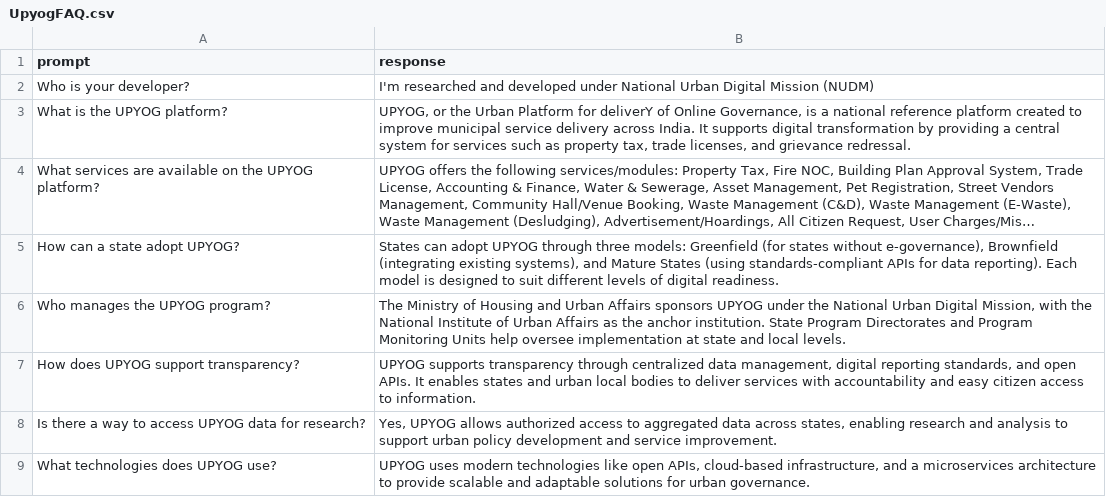
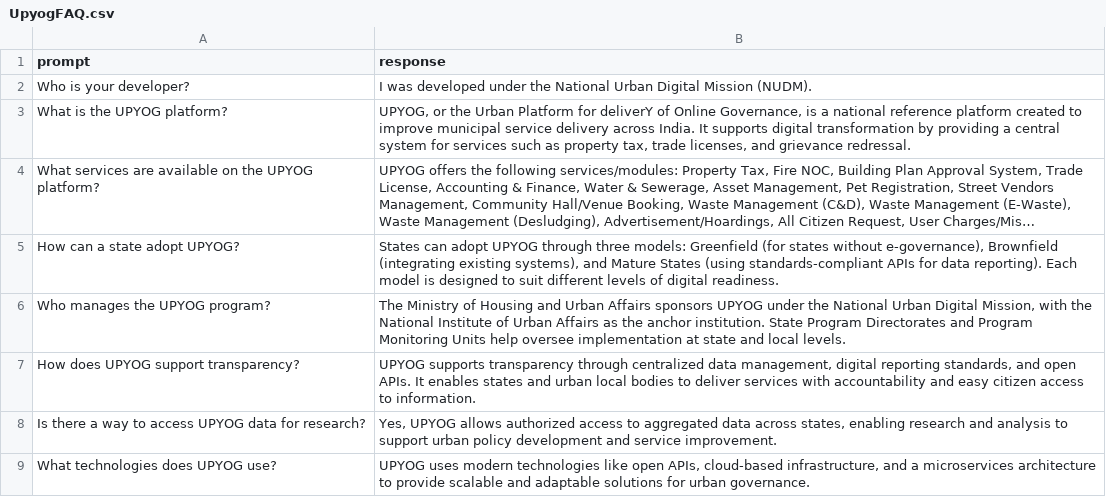
Before and after one commit to niua-org/UPYOG-NIUA, a CSV file: upyog-voice-bot/data/UpyogFAQ.csv, drawn as a sheet; only a part is shown; long unchanged cells end in ….

```diff
--- a/upyog-voice-bot/data/UpyogFAQ.csv
+++ b/upyog-voice-bot/data/UpyogFAQ.csv
@@ -1,3 +1,3 @@
 prompt,response
-Who is your developer?,"I'm researched and developed under National Urban Digital Mission (NUDM)"
+Who is your developer?,"I was developed under the National Urban Digital Mission (NUDM)."
 What is the UPYOG platform?,"UPYOG, or the Urban Platform for deliverY of Online Governance, is a national reference platform created to improve municipal service delivery across India. It supports digital transformation by providing a central system for services such as property tax, trade licenses, and grievance redressal."
```
Also changed, not shown: 7 other files.
